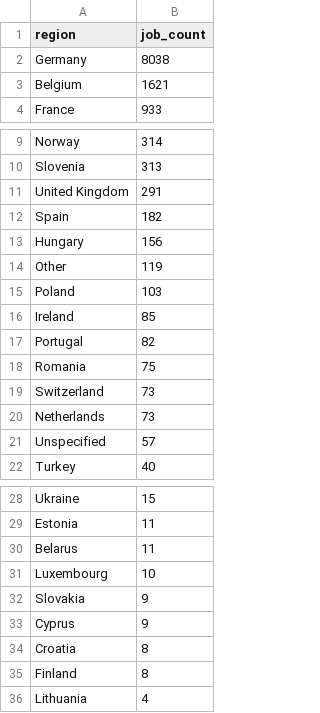
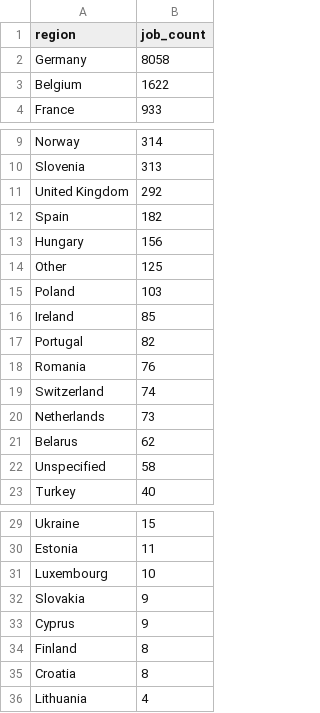
Before and after one commit to ritesh8303/dataforge, a CSV file: data/gold/jobs_by_region.csv, drawn as a sheet; only a part is shown, gaps mark what is left out.

```diff
--- a/data/gold/jobs_by_region.csv
+++ b/data/gold/jobs_by_region.csv
@@ -1,4 +1,4 @@
 region,job_count
-Germany,8038
-Belgium,1621
+Germany,8058
+Belgium,1622
 France,933
@@ -10,6 +10,6 @@ Norway,314
 Slovenia,313
-United Kingdom,291
+United Kingdom,292
 Spain,182
 Hungary,156
-Other,119
+Other,125
 Poland,103
@@ -17,6 +17,7 @@ Ireland,85
 Portugal,82
-Romania,75
-Switzerland,73
+Romania,76
+Switzerland,74
 Netherlands,73
-Unspecified,57
+Belarus,62
+Unspecified,58
 Turkey,40
@@ -29,3 +30,2 @@ Ukraine,15
 Estonia,11
-Belarus,11
 Luxembourg,10
@@ -33,4 +33,4 @@ Slovakia,9
 Cyprus,9
+Finland,8
 Croatia,8
-Finland,8
 Lithuania,4
```
Also changed, not shown: data/gold/top_companies.csv, data/gold/top_locations.csv, 10 other files.
